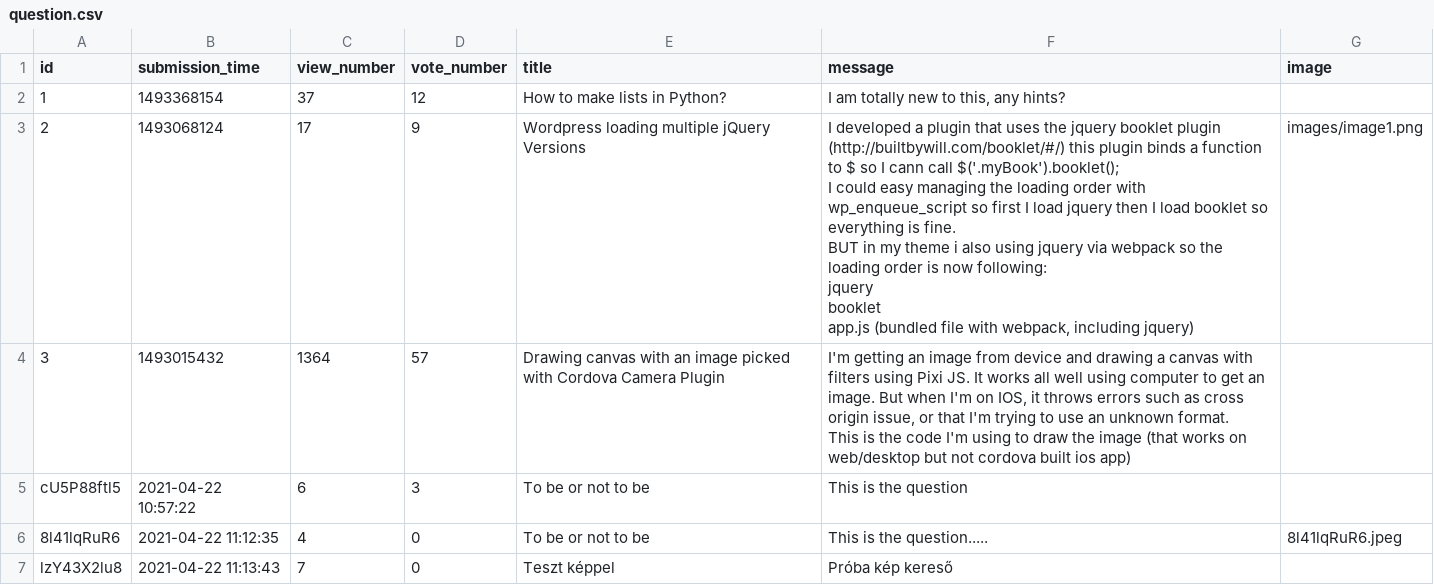
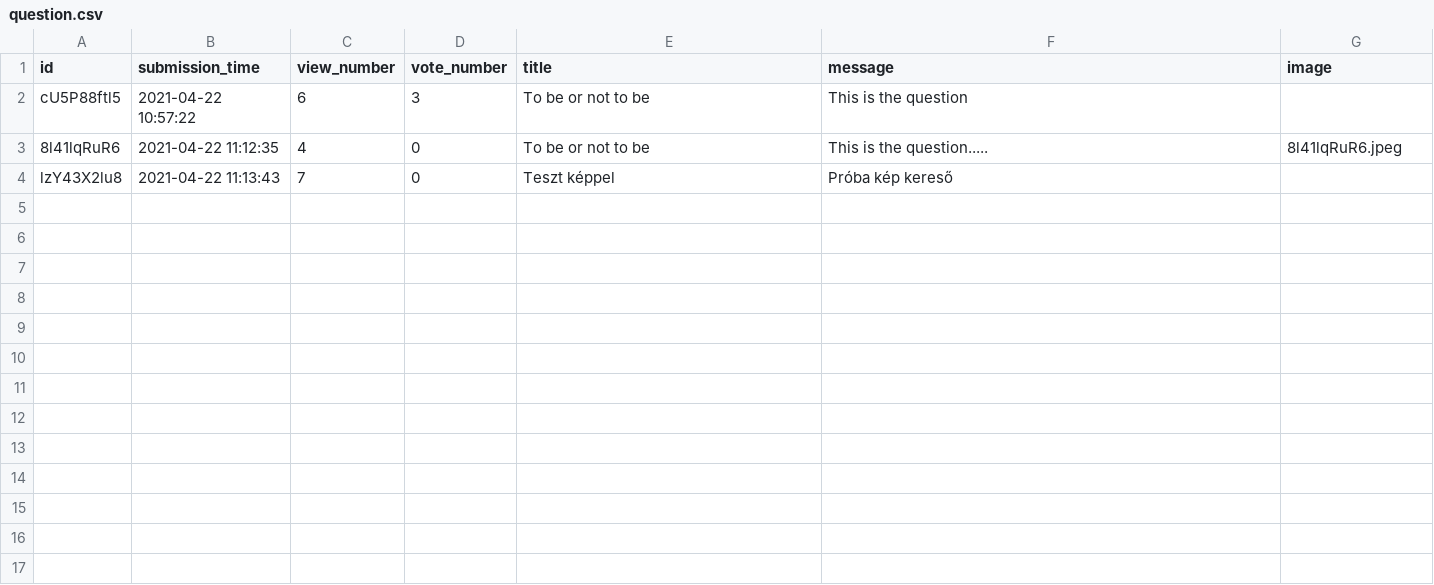
Before and after one commit to CodecoolGlobal/ask-mate-3-python-Gezow, a CSV file: sample_data/question.csv, drawn as a sheet; ↵ is a line break in a cell; the diff names each change by its address in the sheet, - before the commit and + after, or states it on an @@ line.

Commit message:
team programming refactor list sorting

```diff
--- a/sample_data/question.csv
+++ b/sample_data/question.csv
-row 2: 1 | 1493368154 | 37 | 12 | How to make lists in Python? | I am totally new to this, any hints?
-row 3: 2 | 1493068124 | 17 | 9 | Wordpress loading multiple jQuery Versions | I developed a plugin that uses the jquery booklet plugin (http://builtbywill.com/booklet/#/) this plugin binds a function to $ so I cann call $('.myBook').booklet(); ↵ I could easy managing the loading order with wp_enqueue_script so first I load jquery then I load booklet so everything is fine. ↵ BUT in my theme i also using jquery via webpack so the loading order is now following: ↵ jquery ↵ booklet ↵ app.js (bundled file with webpack, including jquery) | images/image1.png
-row 4: 3 | 1493015432 | 1364 | 57 | Drawing canvas with an image picked with Cordova Camera Plugin | I'm getting an image from device and drawing a canvas with filters using Pixi JS. It works all well using computer to get an image. But when I'm on IOS, it throws errors such as cross origin issue, or that I'm trying to use an unknown format. ↵ This is the code I'm using to draw the image (that works on web/desktop but not cordova built ios app)
```
Also changed, not shown: 2 other files.
